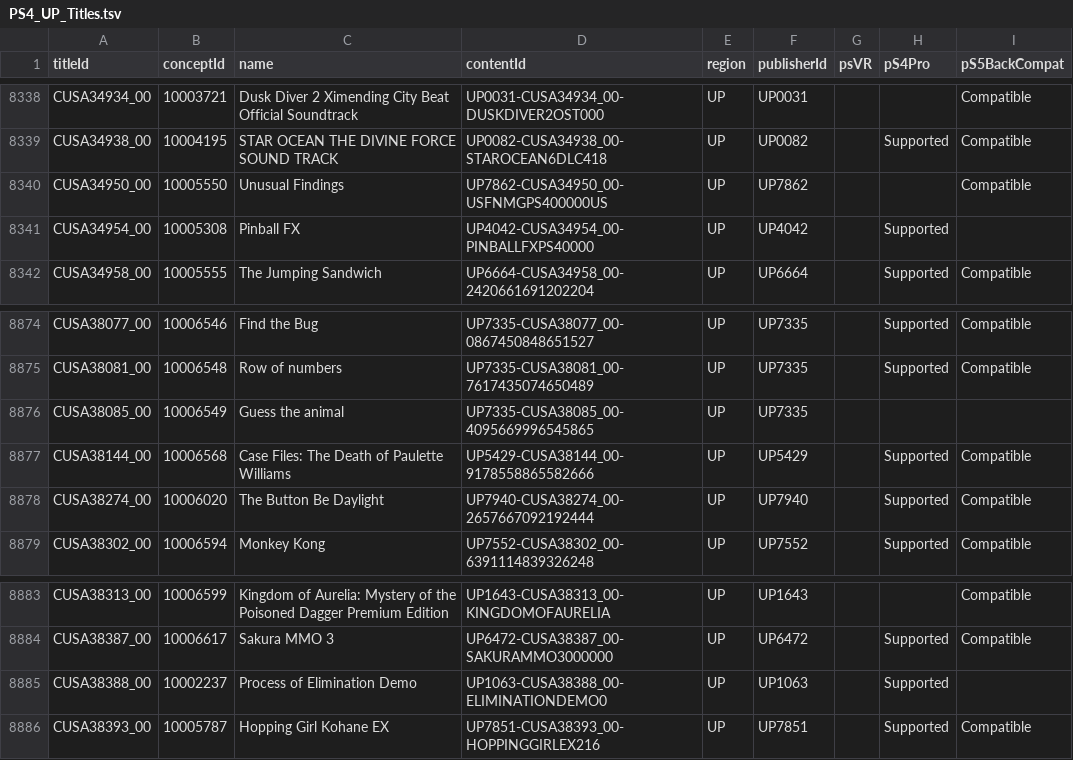
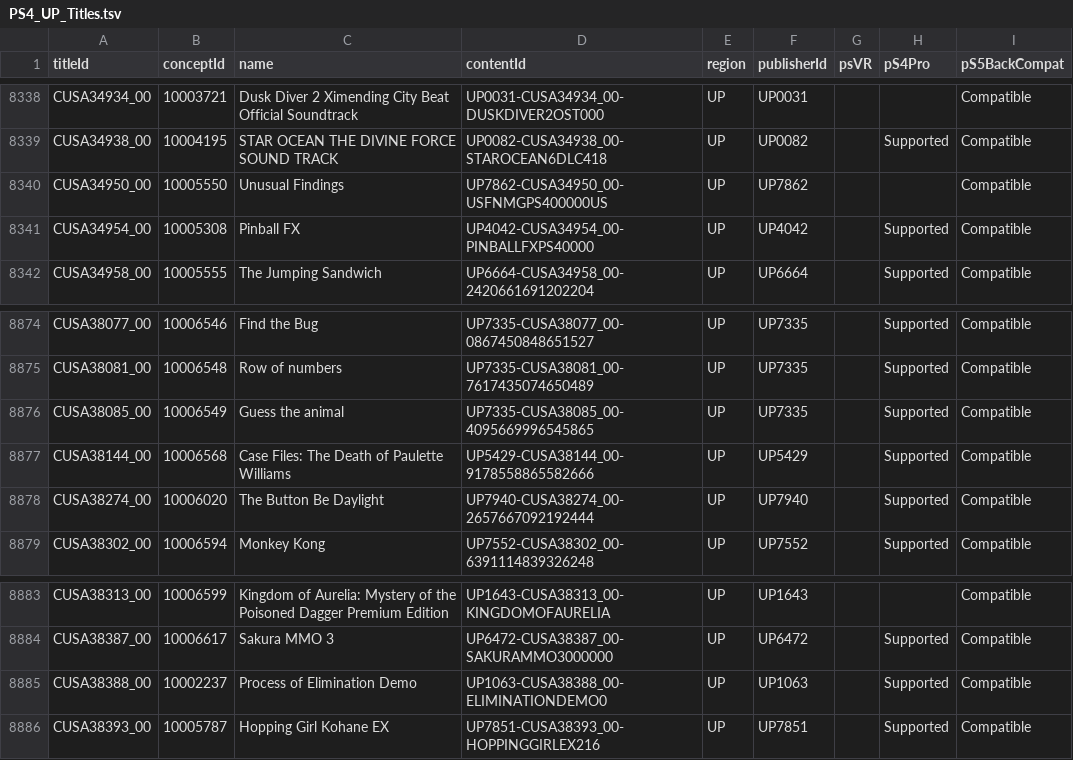
Before and after one commit to andshrew/PlayStation-Titles, a TSV file: Region/America/PS4_UP_Titles.tsv, drawn as a sheet; only a part is shown, gaps mark what is left out.

```diff
--- a/Region/America/PS4_UP_Titles.tsv
+++ b/Region/America/PS4_UP_Titles.tsv
@@ -8340,3 +8340,3 @@ CUSA34938_00	10004195	STAR OCEAN THE DIVINE FORCE SOUND TRACK	UP0082-CUSA34938_0
 CUSA34950_00	10005550	Unusual Findings	UP7862-CUSA34950_00-USFNMGPS400000US	UP	UP7862			Compatible
-CUSA34954_00	10005308	Pinball FX	UP4042-CUSA34954_00-PINBALLFXPS40000	UP	UP4042		Supported	
+CUSA34954_00	10005308	Pinball FX	UP4042-CUSA34954_00-PINBALLFXPS40000	UP	UP4042		Supported	Compatible
 CUSA34958_00	10005555	The Jumping Sandwich	UP6664-CUSA34958_00-2420661691202204	UP	UP6664		Supported	Compatible
@@ -8875,3 +8875,3 @@ CUSA38077_00	10006546	Find the Bug	UP7335-CUSA38077_00-0867450848651527	UP	UP733
 CUSA38081_00	10006548	Row of numbers	UP7335-CUSA38081_00-7617435074650489	UP	UP7335		Supported	Compatible
-CUSA38085_00	10006549	Guess the animal	UP7335-CUSA38085_00-4095669996545865	UP	UP7335			
+CUSA38085_00	10006549	Guess the animal	UP7335-CUSA38085_00-4095669996545865	UP	UP7335		Supported	Compatible
 CUSA38144_00	10006568	Case Files: The Death of Paulette Williams	UP5429-CUSA38144_00-9178558865582666	UP	UP5429		Supported	Compatible
@@ -8884,3 +8884,3 @@ CUSA38313_00	10006599	Kingdom of Aurelia: Mystery of the Poisoned Dagger Premium
 CUSA38387_00	10006617	Sakura MMO 3	UP6472-CUSA38387_00-SAKURAMMO3000000	UP	UP6472		Supported	Compatible
-CUSA38388_00	10002237	Process of Elimination Demo	UP1063-CUSA38388_00-ELIMINATIONDEMO0	UP	UP1063		Supported	
+CUSA38388_00	10002237	Process of Elimination Demo	UP1063-CUSA38388_00-ELIMINATIONDEMO0	UP	UP1063		Supported	Compatible
 CUSA38393_00	10005787	Hopping Girl Kohane EX	UP7851-CUSA38393_00-HOPPINGGIRLEX216	UP	UP7851		Supported	Compatible
```
Also changed, not shown: Region/America/PS4_UP_Titles_by_Concept.tsv, Region/America/PS4_UP_Titles_by_Name.tsv, 13 other files.
